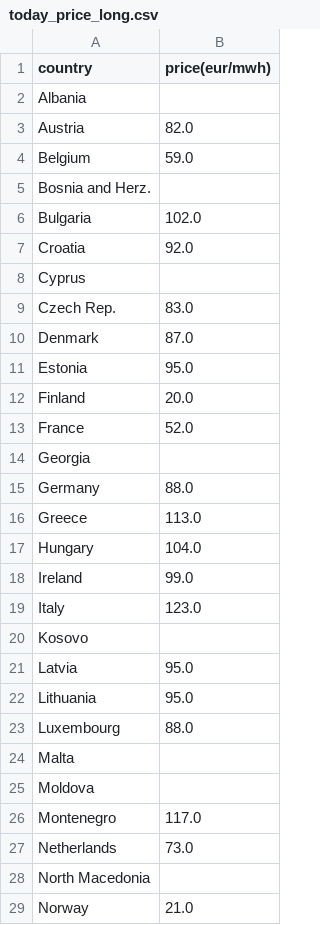
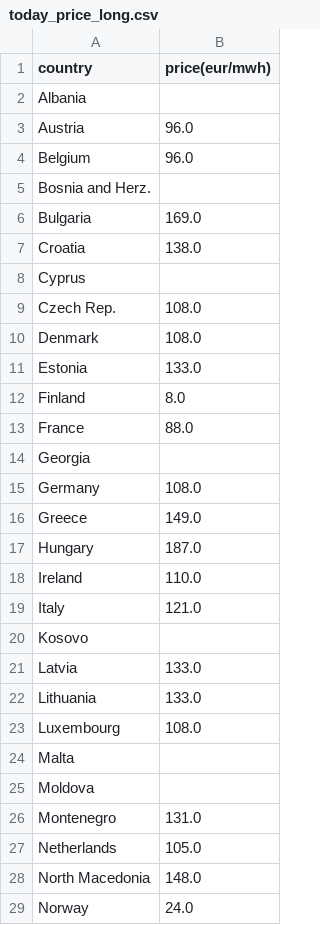
Before and after one commit to laurabejder/european_energy_prices, a CSV file: data/today_price_long.csv, drawn as a sheet; only a part is shown; the diff covers the shown part only.

```diff
--- a/data/today_price_long.csv
+++ b/data/today_price_long.csv
@@ -2,28 +2,28 @@ country,price(eur/mwh)
 Albania,
-Austria,82.0
-Belgium,59.0
+Austria,96.0
+Belgium,96.0
 Bosnia and Herz.,
-Bulgaria,102.0
-Croatia,92.0
+Bulgaria,169.0
+Croatia,138.0
 Cyprus,
-Czech Rep.,83.0
-Denmark,87.0
-Estonia,95.0
-Finland,20.0
-France,52.0
+Czech Rep.,108.0
+Denmark,108.0
+Estonia,133.0
+Finland,8.0
+France,88.0
 Georgia,
-Germany,88.0
-Greece,113.0
-Hungary,104.0
-Ireland,99.0
-Italy,123.0
+Germany,108.0
+Greece,149.0
+Hungary,187.0
+Ireland,110.0
+Italy,121.0
 Kosovo,
-Latvia,95.0
-Lithuania,95.0
-Luxembourg,88.0
+Latvia,133.0
+Lithuania,133.0
+Luxembourg,108.0
 Malta,
 Moldova,
-Montenegro,117.0
-Netherlands,73.0
-North Macedonia,
-Norway,21.0
+Montenegro,131.0
+Netherlands,105.0
+North Macedonia,148.0
+Norway,24.0
```
Also changed, not shown: 9 edited cells elsewhere in this file, data/europaenergy_today.csv, data/price_wide.csv, 3 other files.
